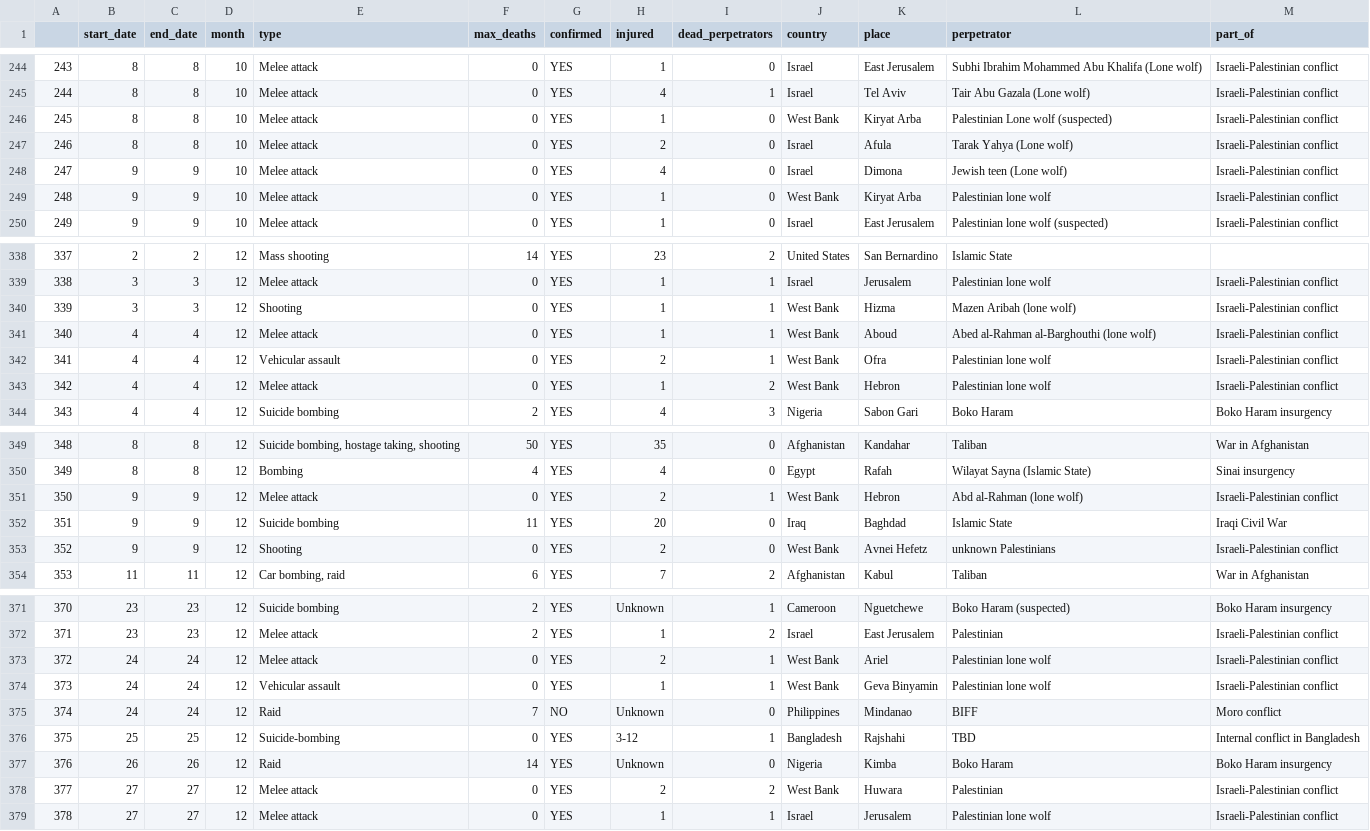
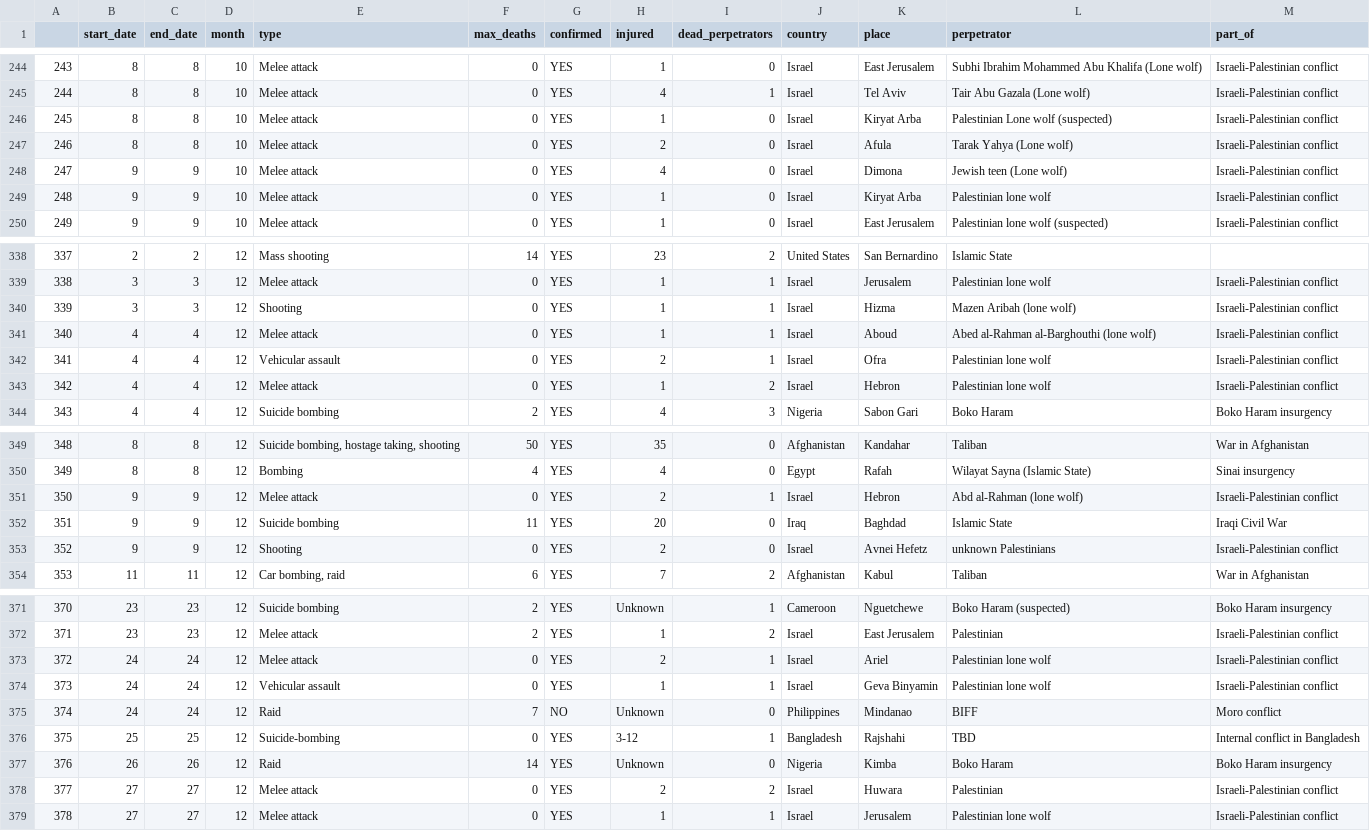
Before and after one commit to BraMira/Mirjam-Spela, a CSV file: 3.Podatki/napadi.csv, drawn as a sheet; only a part is shown, gaps mark what is left out; the diff covers the shown part only; the diff names each change by its address in the sheet, - before the commit and + after, or states it on an @@ line.

Commit message:
West Bank -> Israel

```diff
--- a/3.Podatki/napadi.csv
+++ b/3.Podatki/napadi.csv
-J246 (country): West Bank
+J246 (country): Israel
-J249 (country): West Bank
+J249 (country): Israel
-J340:J343 (country): West Bank
+J340:J343 (country): Israel
-J351 (country): West Bank
+J351 (country): Israel
-J353 (country): West Bank
+J353 (country): Israel
-J373:J374 (country): West Bank
+J373:J374 (country): Israel
-J378 (country): West Bank
+J378 (country): Israel
```
Also changed, not shown: 30 edited cells elsewhere in this file, 1 other file.
